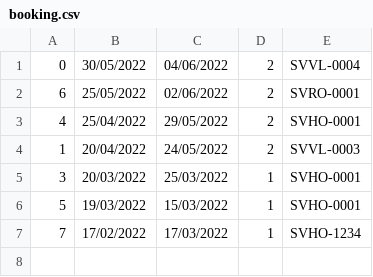
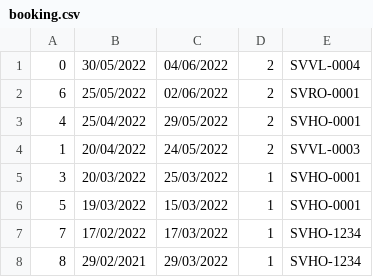
Before and after one commit to tthuan1/C0322G1-TranThuan, a CSV file: module2/src/furama_resort/data/booking.csv, drawn as a sheet.

```diff
--- a/module2/src/furama_resort/data/booking.csv
+++ b/module2/src/furama_resort/data/booking.csv
@@ -7 +7,2 @@
 7,17/02/2022,17/03/2022,1,SVHO-1234
+8,29/02/2021,29/03/2022,1,SVHO-1234
```
Also changed, not shown: 17 other files.
